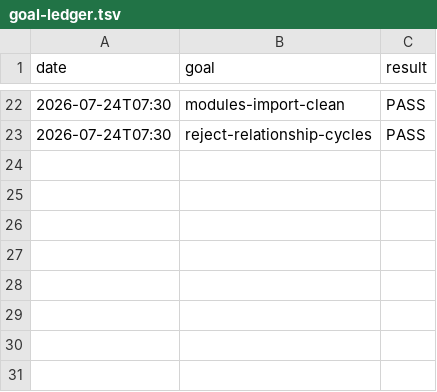
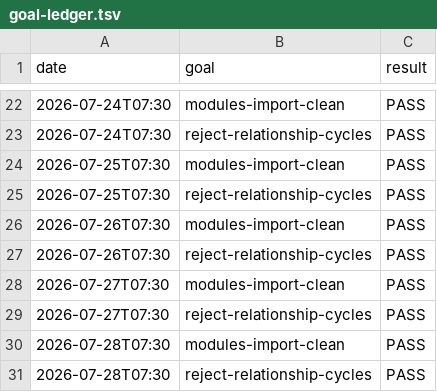
Before and after one commit to bloXbandit/SixTerminal-Live, a TSV file: .agent-os/goal-ledger.tsv, drawn as a sheet; only a part is shown, gaps mark what is left out; the diff names each change by its address in the sheet, - before the commit and + after, or states it on an @@ line.

```diff
--- a/.agent-os/goal-ledger.tsv
+++ b/.agent-os/goal-ledger.tsv
+row 24: 2026-07-25T07:30 | modules-import-clean | PASS
+row 25: 2026-07-25T07:30 | reject-relationship-cycles | PASS
+row 26: 2026-07-26T07:30 | modules-import-clean | PASS
+row 27: 2026-07-26T07:30 | reject-relationship-cycles | PASS
+row 28: 2026-07-27T07:30 | modules-import-clean | PASS
+row 29: 2026-07-27T07:30 | reject-relationship-cycles | PASS
+row 30: 2026-07-28T07:30 | modules-import-clean | PASS
+row 31: 2026-07-28T07:30 | reject-relationship-cycles | PASS
```
Also changed, not shown: 11 other files.
